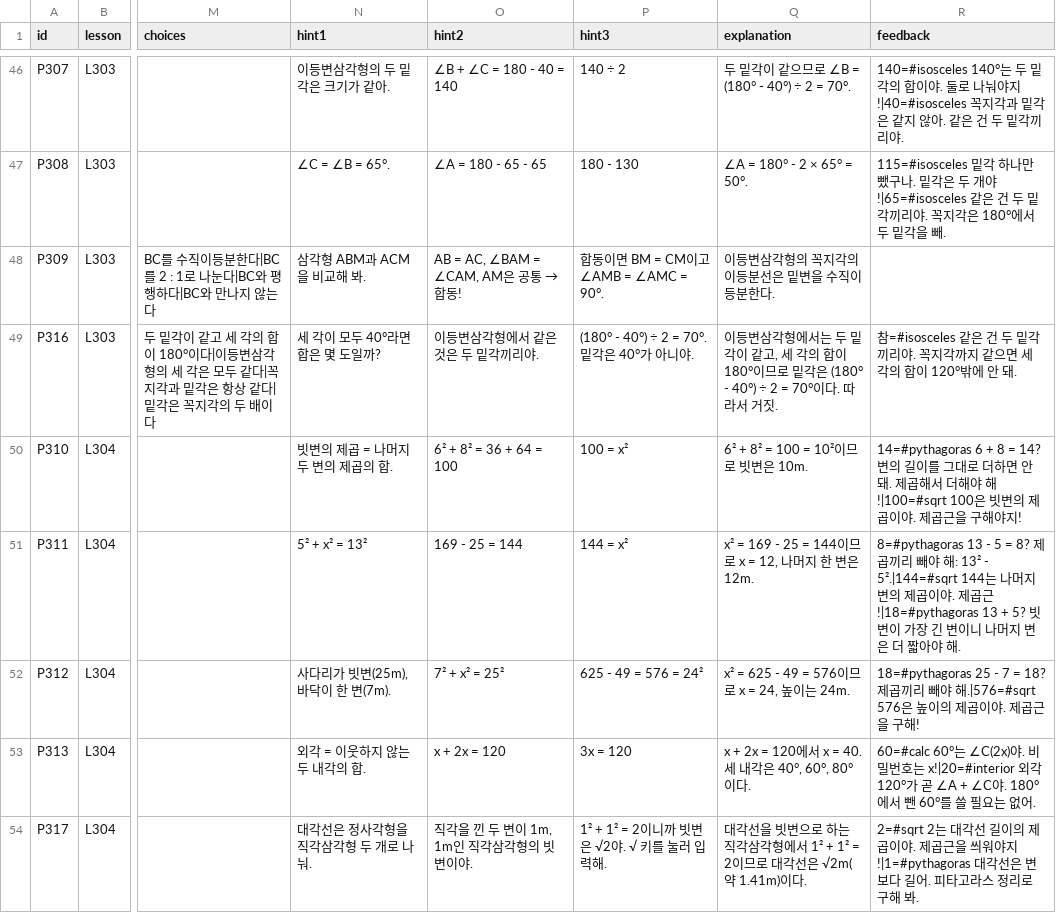
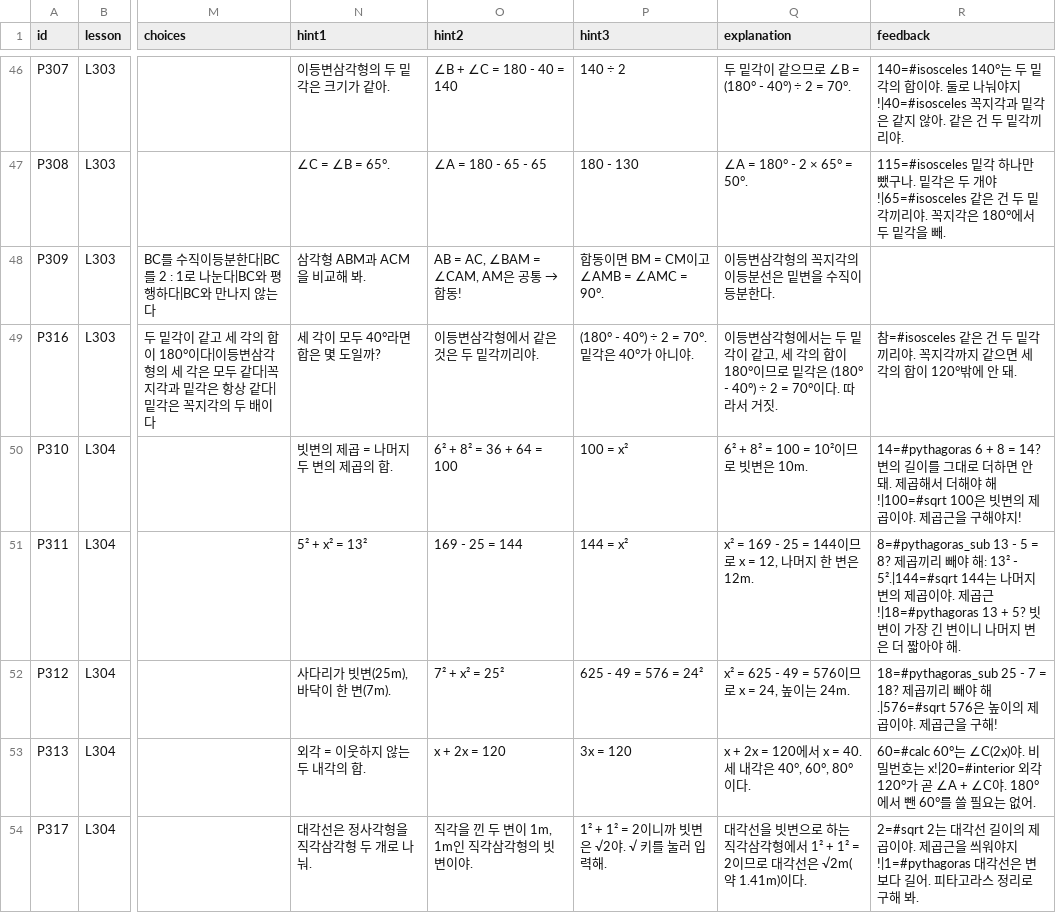
Before and after one commit to jsjin7371/dynamic-geometry-book, a CSV file: data/puzzles.csv, drawn as a sheet; only a part is shown, gaps mark what is left out; the diff covers the shown part only; the diff names each change by its address in the sheet, - before the commit and + after, or states it on an @@ line.

```diff
--- a/data/puzzles.csv
+++ b/data/puzzles.csv
-R51 (feedback): 8=#pythagoras 13 - 5 =…
+R51 (feedback): 8=#pythagoras_sub 13 - 5 =…
-R52 (feedback): 18=#pythagoras 25 - 7 =…
+R52 (feedback): 18=#pythagoras_sub 25 - 7 =…
```
Also changed, not shown: 4 edited cells elsewhere in this file, data/diagrams.csv, data/misconceptions.csv, 1 other file.
